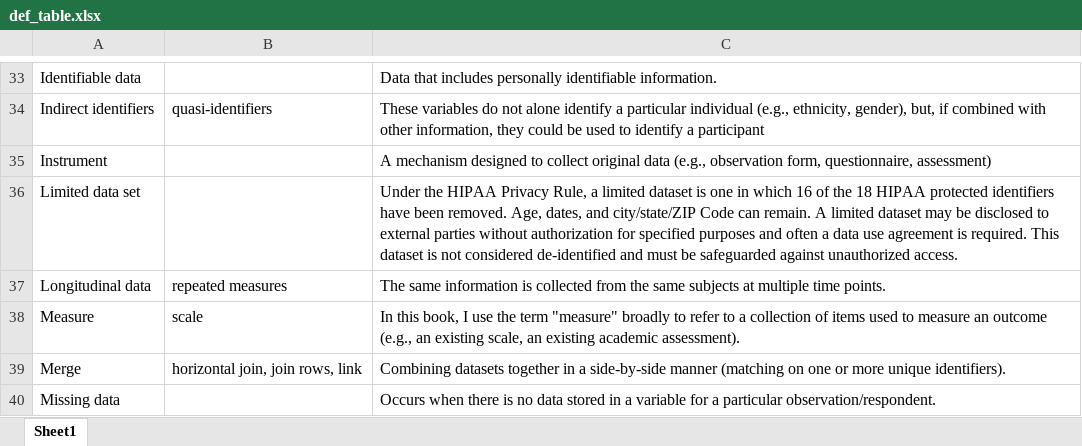
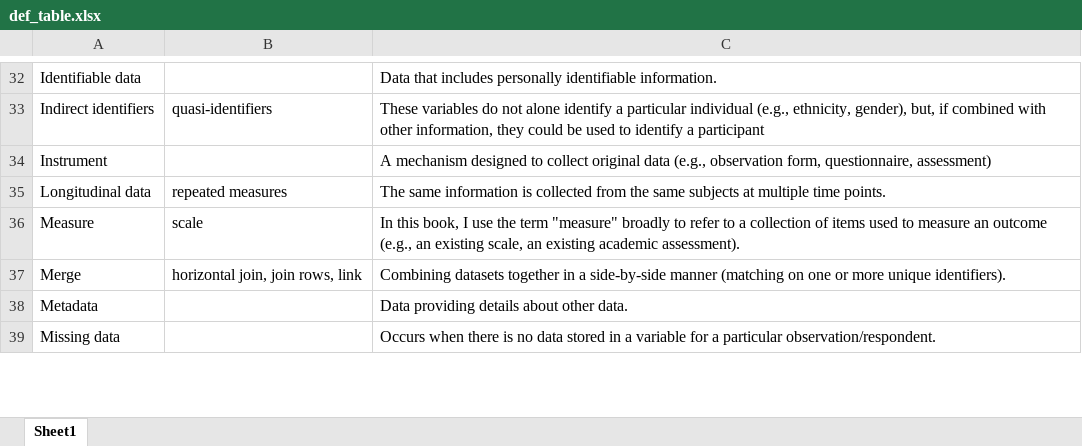
Before and after one commit to Cghlewis/data-mgmt-ed-research-book, an Excel workbook: img/def_table.xlsx, sheet Sheet1, drawn as a sheet; only a part is shown, gaps mark what is left out; values as stored, in another font and other column widths than the file's, no borders; removed rows and columns are numbered as before the commit, all else as after; the diff covers the shown part only; the diff names each change by its address in the sheet, - before the commit and + after, or states it on an @@ line.

```diff
--- a/img/def_table.xlsx (sheet Sheet1)
+++ b/img/def_table.xlsx (sheet Sheet1)
-row 36: Limited data set |  | Under the HIPAA Privacy Rule, a limited dataset is one in which 16 of the 18 HIPAA protected identifiers have been removed. Age, dates, and city/state/ZIP Code can remain. A limited dataset may be disclosed to external parties without authorization for specified purposes and often a data use agreement is required. This dataset is not considered de-identified and must be safeguarded against unauthorized access.
+row 38: Metadata |  | Data providing details about other data.
```
Also changed, not shown: 1 added row, 2 removed rows and 9 edited cells elsewhere in this sheet, 12 other files.
